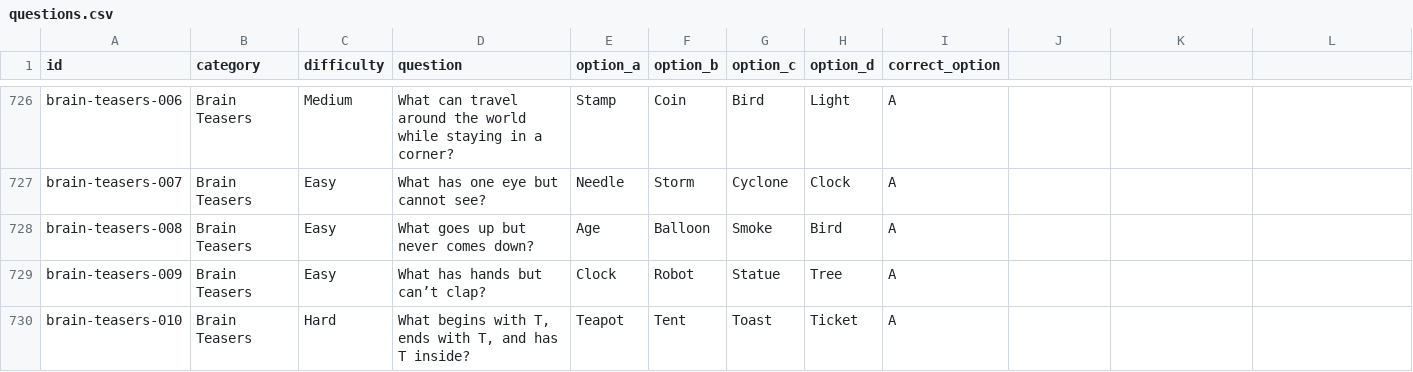
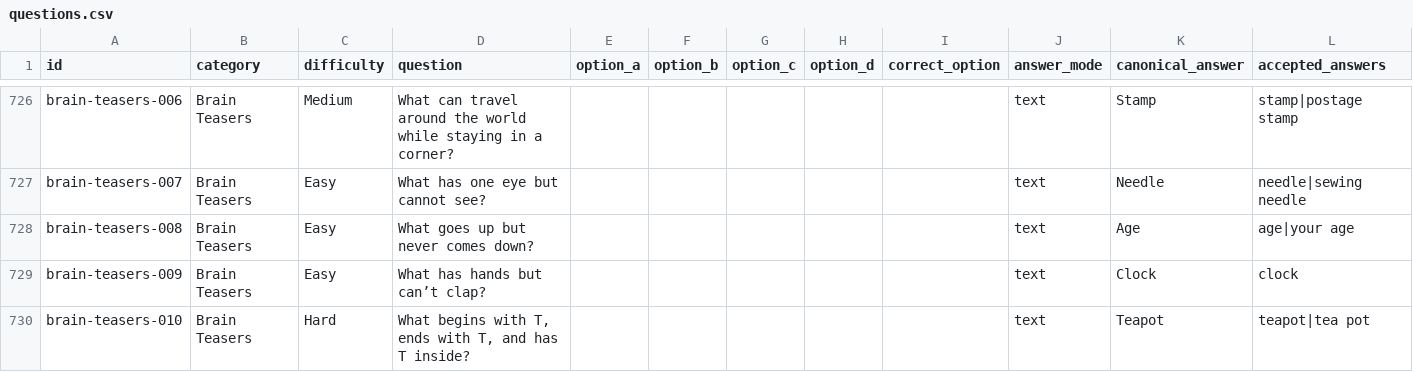
Before and after one commit to mitchjam12/QuizzyBrain, a CSV file: data/questions.csv, drawn as a sheet; only a part is shown, gaps mark what is left out; the diff covers the shown part only; the diff names each change by its address in the sheet, - before the commit and + after, or states it on an @@ line.

Commit message:
Add typed answers for brain teasers

```diff
--- a/data/questions.csv
+++ b/data/questions.csv
-J1: (empty)
+J1: answer_mode
-K1: (empty)
+K1: canonical_answer
-L1: (empty)
+L1: accepted_answers
-E726 (option_a): Stamp
+E726 (option_a): (empty)
-F726 (option_b): Coin
+F726 (option_b): (empty)
-G726 (option_c): Bird
+G726 (option_c): (empty)
-H726 (option_d): Light
+H726 (option_d): (empty)
-I726:I730 (correct_option): A
+I726:I730 (correct_option): (empty)
-J726:J730 (answer_mode): (empty)
+J726:J730 (answer_mode): text
-K726 (canonical_answer): (empty)
+K726 (canonical_answer): Stamp
-L726 (accepted_answers): (empty)
+L726 (accepted_answers): stamp|postage stamp
-E727 (option_a): Needle
+E727 (option_a): (empty)
-F727 (option_b): Storm
+F727 (option_b): (empty)
-G727 (option_c): Cyclone
+G727 (option_c): (empty)
-H727 (option_d): Clock
+H727 (option_d): (empty)
-K727 (canonical_answer): (empty)
+K727 (canonical_answer): Needle
-L727 (accepted_answers): (empty)
+L727 (accepted_answers): needle|sewing needle
-E728 (option_a): Age
+E728 (option_a): (empty)
-F728 (option_b): Balloon
+F728 (option_b): (empty)
-G728 (option_c): Smoke
+G728 (option_c): (empty)
-H728 (option_d): Bird
+H728 (option_d): (empty)
-K728 (canonical_answer): (empty)
+K728 (canonical_answer): Age
-L728 (accepted_answers): (empty)
+L728 (accepted_answers): age|your age
-E729 (option_a): Clock
+E729 (option_a): (empty)
-F729 (option_b): Robot
+F729 (option_b): (empty)
-G729 (option_c): Statue
+G729 (option_c): (empty)
-H729 (option_d): Tree
+H729 (option_d): (empty)
-K729 (canonical_answer): (empty)
+K729 (canonical_answer): Clock
-L729 (accepted_answers): (empty)
+L729 (accepted_answers): clock
-E730 (option_a): Teapot
+E730 (option_a): (empty)
-F730 (option_b): Tent
+F730 (option_b): (empty)
-G730 (option_c): Toast
+G730 (option_c): (empty)
-H730 (option_d): Ticket
+H730 (option_d): (empty)
-K730 (canonical_answer): (empty)
+K730 (canonical_answer): Teapot
-L730 (accepted_answers): (empty)
+L730 (accepted_answers): teapot|tea pot
```
Also changed, not shown: 56 edited cells elsewhere in this file, 4 other files.
